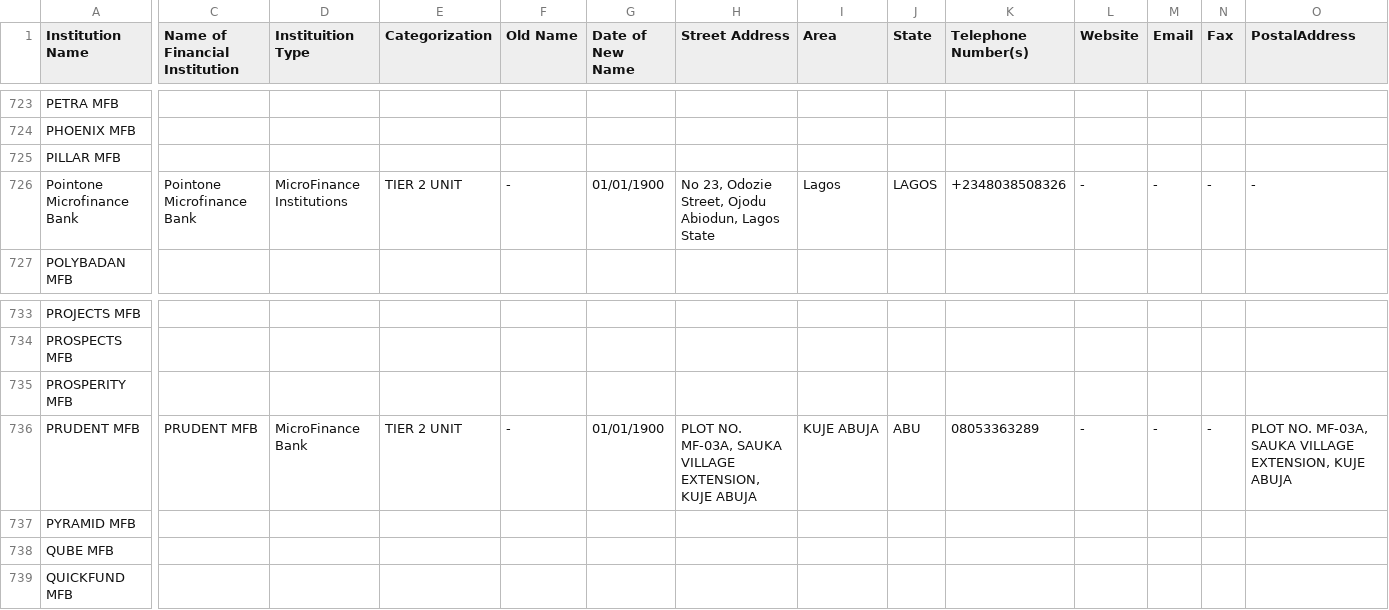
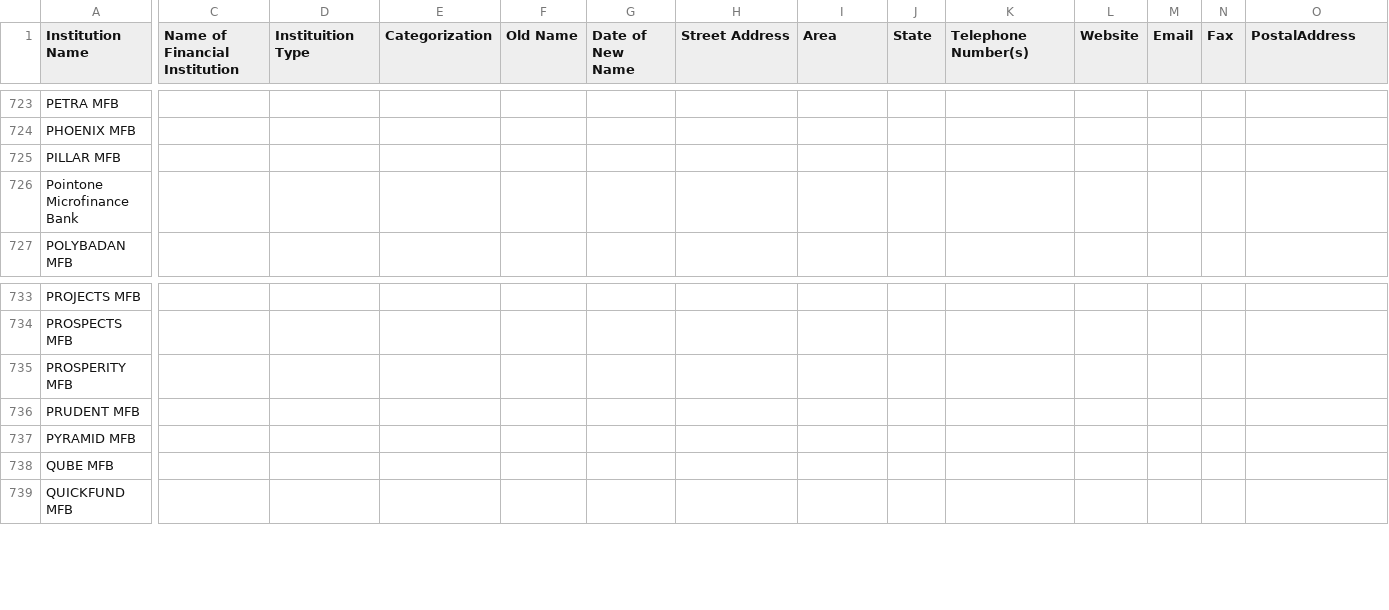
Before and after one commit to Justfja/cbn-financial-institutions, a CSV file: data/cbn_data/cbn_all_financial_institutions_latest.csv, drawn as a sheet; only a part is shown, gaps mark what is left out; the diff covers the shown part only; the diff names each change by its address in the sheet, - before the commit and + after, or states it on an @@ line.

```diff
--- a/data/cbn_data/cbn_all_financial_institutions_latest.csv
+++ b/data/cbn_data/cbn_all_financial_institutions_latest.csv
-C726 (Name of Financial Institution): Pointone Microfinance Bank
+C726 (Name of Financial Institution): (empty)
-D726 (Instituition Type): MicroFinance Institutions
+D726 (Instituition Type): (empty)
-E726 (Categorization): TIER 2 UNIT
+E726 (Categorization): (empty)
-F726 (Old Name): -
+F726 (Old Name): (empty)
-G726 (Date of New Name): 01/01/1900
+G726 (Date of New Name): (empty)
-H726 (Street Address): No 23, Odozie Street, Ojodu Abiodun, Lagos State
+H726 (Street Address): (empty)
-I726 (Area): Lagos
+I726 (Area): (empty)
-J726 (State): LAGOS
+J726 (State): (empty)
-K726 (Telephone Number(s)): +2348038508326
+K726 (Telephone Number(s)): (empty)
-L726 (Website): -
+L726 (Website): (empty)
-M726 (Email): -
+M726 (Email): (empty)
-N726 (Fax): -
+N726 (Fax): (empty)
-O726 (PostalAddress): -
+O726 (PostalAddress): (empty)
-C736 (Name of Financial Institution): PRUDENT MFB
+C736 (Name of Financial Institution): (empty)
-D736 (Instituition Type): MicroFinance Bank
+D736 (Instituition Type): (empty)
-E736 (Categorization): TIER 2 UNIT
+E736 (Categorization): (empty)
-F736 (Old Name): -
+F736 (Old Name): (empty)
-G736 (Date of New Name): 01/01/1900
+G736 (Date of New Name): (empty)
-H736 (Street Address): PLOT NO. MF-03A, SAUKA VILLAGE EXTENSION, KUJE ABUJA
+H736 (Street Address): (empty)
-I736 (Area): KUJE ABUJA
+I736 (Area): (empty)
-J736 (State): ABU
+J736 (State): (empty)
-K736 (Telephone Number(s)): 08053363289
+K736 (Telephone Number(s)): (empty)
-L736 (Website): -
+L736 (Website): (empty)
-M736 (Email): -
+M736 (Email): (empty)
-N736 (Fax): -
+N736 (Fax): (empty)
-O736 (PostalAddress): PLOT NO. MF-03A, SAUKA VILLAGE EXTENSION, KUJE ABUJA
+O736 (PostalAddress): (empty)
```
Also changed, not shown: 8 edited cells elsewhere in this file, data/cbn_data/cbn_micro-finance_banks.csv, 3 other files.
